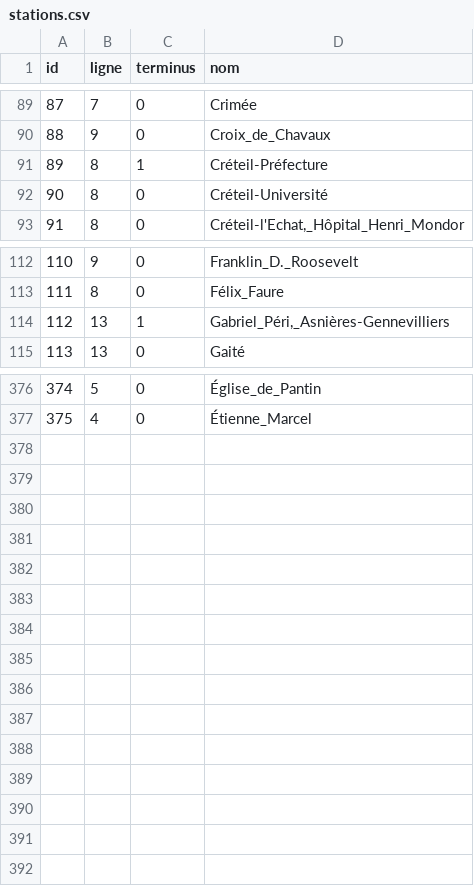
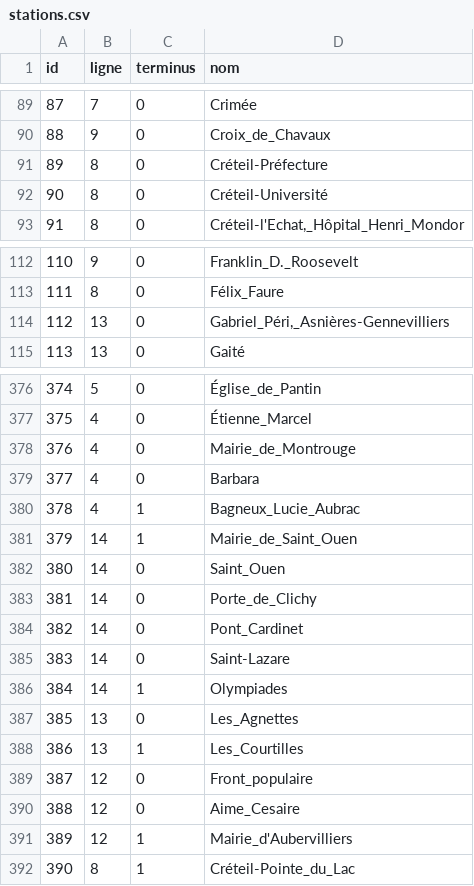
Before and after one commit to UPECSchoolProjects/SAE2.01-DevObjet, a CSV file: CSV/stations.csv, drawn as a sheet; only a part is shown, gaps mark what is left out.

```diff
--- a/CSV/stations.csv
+++ b/CSV/stations.csv
@@ -90,3 +90,3 @@ id;ligne;terminus;nom
 88;9;0;Croix_de_Chavaux
-89;8;1;Créteil-Préfecture
+89;8;0;Créteil-Préfecture
 90;8;0;Créteil-Université
@@ -113,3 +113,3 @@ id;ligne;terminus;nom
 111;8;0;Félix_Faure
-112;13;1;Gabriel_Péri,_Asnières-Gennevilliers
+112;13;0;Gabriel_Péri,_Asnières-Gennevilliers
 113;13;0;Gaité
@@ -377 +377,16 @@ id;ligne;terminus;nom
 375;4;0;Étienne_Marcel
+376;4;0;Mairie_de_Montrouge
+377;4;0;Barbara
+378;4;1;Bagneux_Lucie_Aubrac
+379;14;1;Mairie_de_Saint_Ouen
+380;14;0;Saint_Ouen
+381;14;0;Porte_de_Clichy
+382;14;0;Pont_Cardinet
+383;14;0;Saint-Lazare
+384;14;1;Olympiades
+385;13;0;Les_Agnettes
+386;13;1;Les_Courtilles
+387;12;0;Front_populaire
+388;12;0;Aime_Cesaire
+389;12;1;Mairie_d'Aubervilliers
+390;8;1;Créteil-Pointe_du_Lac
```
Also changed, not shown: 1 other file.
